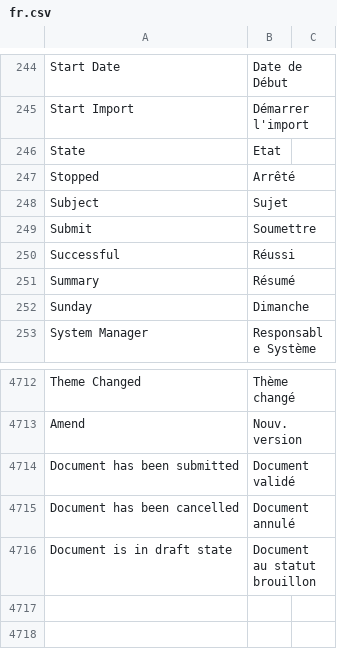
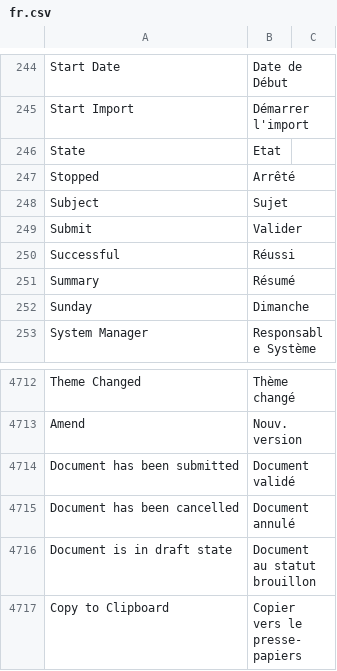
Before and after one commit to hanzoai/frappe, a CSV file: frappe/translations/fr.csv, drawn as a sheet; only a part is shown, gaps mark what is left out.

Commit message:
fix: update translation (#16444)
fix: update translation
(cherry picked from commit cb6d0922884263241514a20a6e9f3f646a7cc8eb)

```diff
--- a/frappe/translations/fr.csv
+++ b/frappe/translations/fr.csv
@@ -248,3 +248,3 @@ Stopped,Arrêté,
 Subject,Sujet,
-Submit,Soumettre,
+Submit,Valider,
 Successful,Réussi,
@@ -4716 +4716,2 @@ Document has been cancelled, Document annulé
 Document is in draft state, Document au statut brouillon
+Copy to Clipboard,Copier vers le presse-papiers
```
